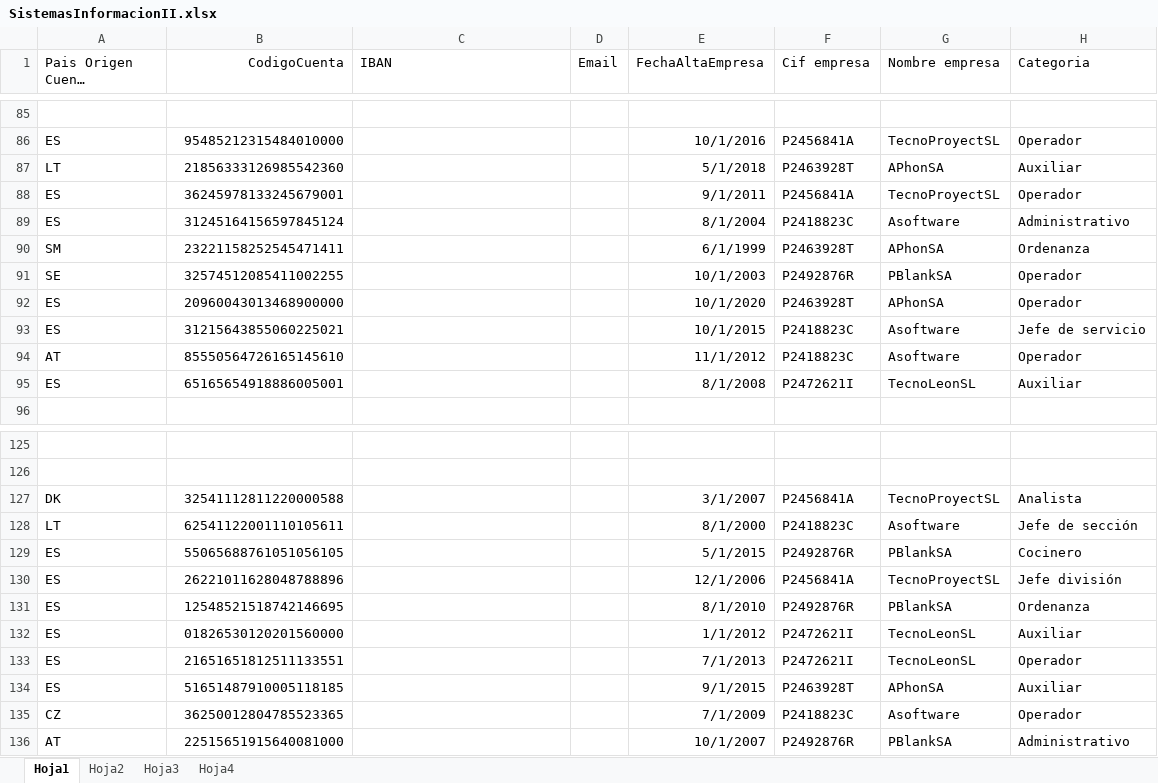
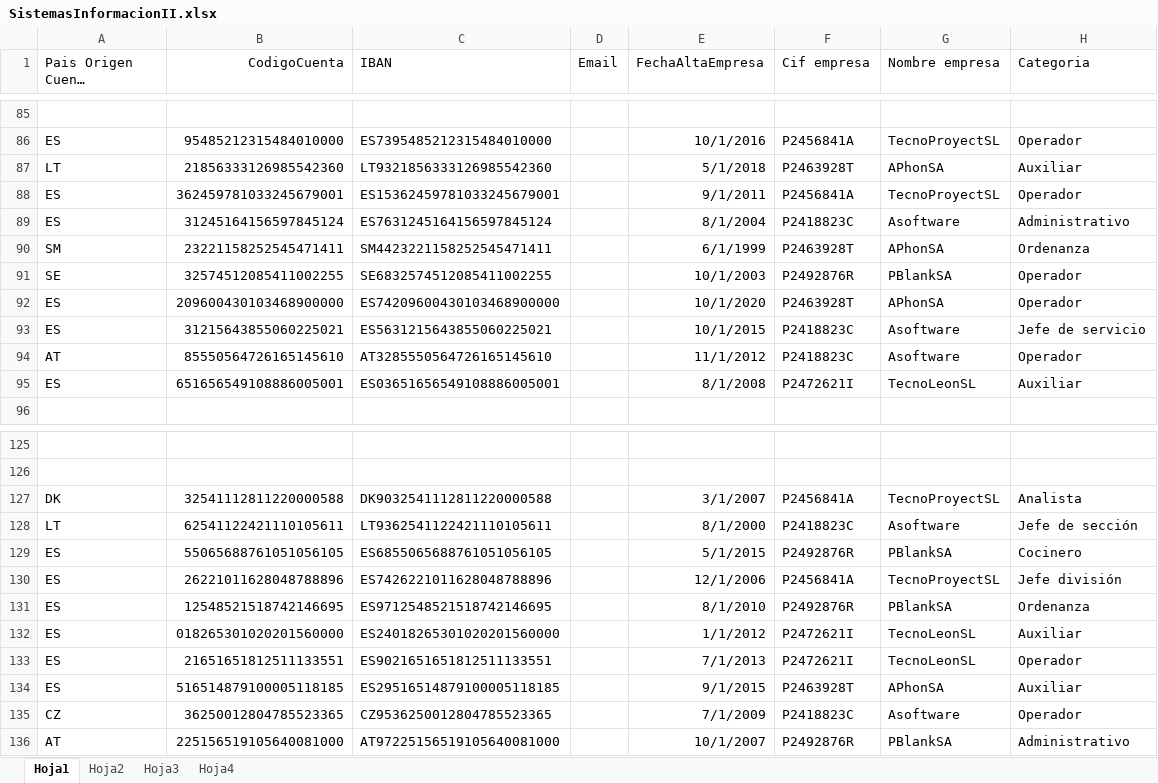
Before and after one commit to pxgal/IS2, an Excel workbook: Mapeo-IS2/src/resources/SistemasInformacionII.xlsx, sheet Hoja1, drawn as a sheet; only a part is shown, gaps mark what is left out; long unchanged cells end in …; values as stored, in another font and other column widths than the file's, no borders; the diff covers the shown part only; the diff names each change by its address in the sheet, - before the commit and + after, or states it on an @@ line.

```diff
--- a/Mapeo-IS2/src/resources/SistemasInformacionII.xlsx (sheet Hoja1)
+++ b/Mapeo-IS2/src/resources/SistemasInformacionII.xlsx (sheet Hoja1)
-C86 (IBAN): (empty)
+C86 (IBAN): ES7395485212315484010000
-C87 (IBAN): (empty)
+C87 (IBAN): LT9321856333126985542360
-B88 (CodigoCuenta): 36245978133245679001
+B88 (CodigoCuenta): 362459781033245679001
-C88 (IBAN): (empty)
+C88 (IBAN): ES15362459781033245679001
-C89 (IBAN): (empty)
+C89 (IBAN): ES7631245164156597845124
-C90 (IBAN): (empty)
+C90 (IBAN): SM4423221158252545471411
-C91 (IBAN): (empty)
+C91 (IBAN): SE6832574512085411002255
-B92 (CodigoCuenta): 20960043013468900000
+B92 (CodigoCuenta): 209600430103468900000
-C92 (IBAN): (empty)
+C92 (IBAN): ES74209600430103468900000
-C93 (IBAN): (empty)
+C93 (IBAN): ES5631215643855060225021
-C94 (IBAN): (empty)
+C94 (IBAN): AT3285550564726165145610
-B95 (CodigoCuenta): 65165654918886005001
+B95 (CodigoCuenta): 651656549108886005001
-C95 (IBAN): (empty)
+C95 (IBAN): ES03651656549108886005001
-C127 (IBAN): (empty)
+C127 (IBAN): DK9032541112811220000588
-B128 (CodigoCuenta): 62541122001110105611
+B128 (CodigoCuenta): 62541122421110105611
-C128 (IBAN): (empty)
+C128 (IBAN): LT9362541122421110105611
-C129 (IBAN): (empty)
+C129 (IBAN): ES6855065688761051056105
-C130 (IBAN): (empty)
+C130 (IBAN): ES7426221011628048788896
-C131 (IBAN): (empty)
+C131 (IBAN): ES9712548521518742146695
-B132 (CodigoCuenta): 01826530120201560000
+B132 (CodigoCuenta): 018265301020201560000
-C132 (IBAN): (empty)
+C132 (IBAN): ES24018265301020201560000
-C133 (IBAN): (empty)
+C133 (IBAN): ES9021651651812511133551
-B134 (CodigoCuenta): 51651487910005118185
+B134 (CodigoCuenta): 516514879100005118185
-C134 (IBAN): (empty)
+C134 (IBAN): ES29516514879100005118185
-C135 (IBAN): (empty)
+C135 (IBAN): CZ9536250012804785523365
-B136 (CodigoCuenta): 22515651915640081000
+B136 (CodigoCuenta): 225156519105640081000
-C136 (IBAN): (empty)
+C136 (IBAN): AT97225156519105640081000
```
Also changed, not shown: 96 edited cells elsewhere in this sheet, Mapeo-IS2/build/classes/resources/SistemasInformacionII.xlsx, 5 other files.
